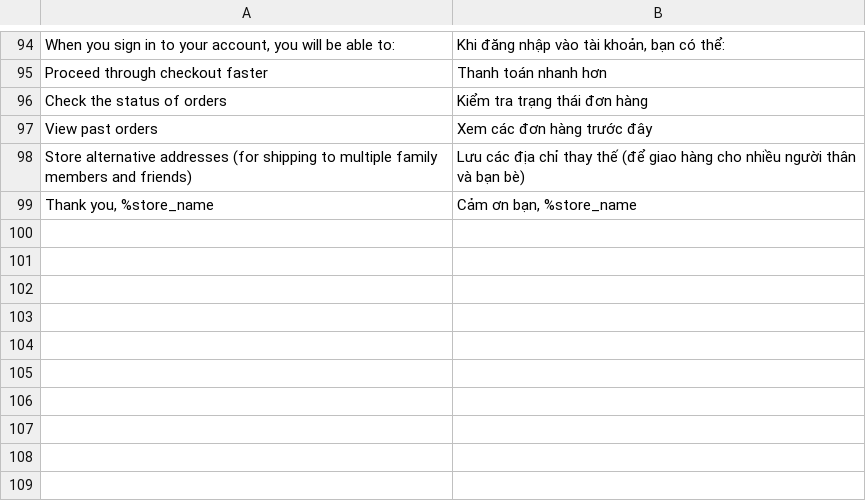
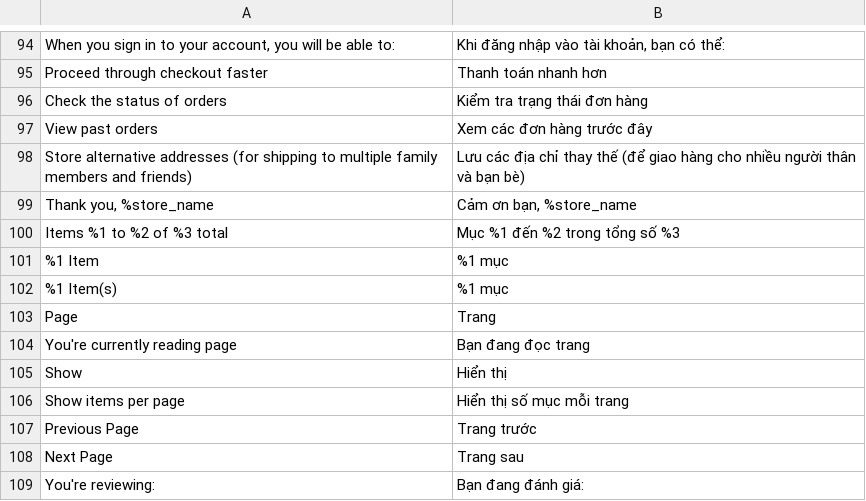
Before and after one commit to secomm-dev/slaunchpad, a CSV file: app/design/frontend/Secomm/launchpad/i18n/vi_VN.csv, drawn as a sheet; only a part is shown, gaps mark what is left out; the diff names each change by its address in the sheet, - before the commit and + after, or states it on an @@ line.

```diff
--- a/app/design/frontend/Secomm/launchpad/i18n/vi_VN.csv
+++ b/app/design/frontend/Secomm/launchpad/i18n/vi_VN.csv
+row 100: Items %1 to %2 of %3 total | Mục %1 đến %2 trong tổng số %3
+row 101: %1 Item | %1 mục
+row 102: %1 Item(s) | %1 mục
+row 103: Page | Trang
+row 104: You're currently reading page | Bạn đang đọc trang
+row 105: Show | Hiển thị
+row 106: Show items per page | Hiển thị số mục mỗi trang
+row 107: Previous Page | Trang trước
+row 108: Next Page | Trang sau
+row 109: You're reviewing: | Bạn đang đánh giá:
```
Also changed, not shown: app/design/frontend/Secomm/launchpad/i18n/en_US.csv.
